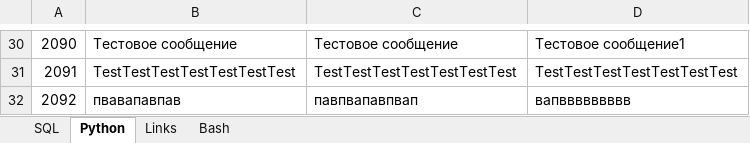
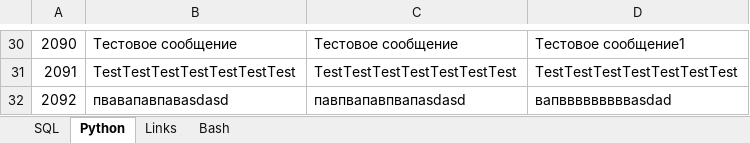
Before and after one commit to savinsyu/flask-project-full, an Excel workbook: xlsx_export/output.xlsx, sheet Python, drawn as a sheet; only a part is shown, gaps mark what is left out; values as stored, in another font and other column widths than the file's, no borders; the diff names each change by its address in the sheet, - before the commit and + after, or states it on an @@ line.

```diff
--- a/xlsx_export/output.xlsx (sheet Python)
+++ b/xlsx_export/output.xlsx (sheet Python)
-B32: пвавапавпав
+B32: пвавапавпавasdasd
-C32: павпвапавпвап
+C32: павпвапавпвапasdasd
-D32: вапввввввввв
+D32: вапвввввввввasdad
```
Also changed, not shown: sheet Links, sheet SQL, sheet Bash, 1 other file.
